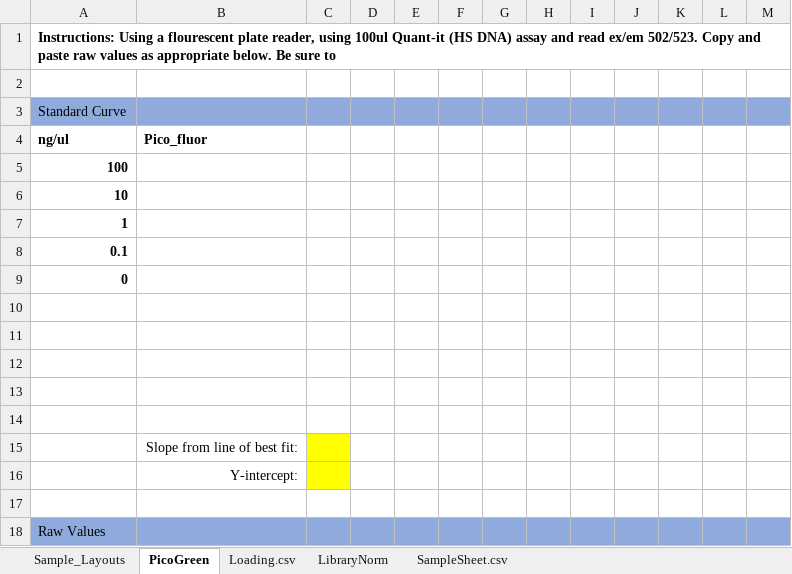
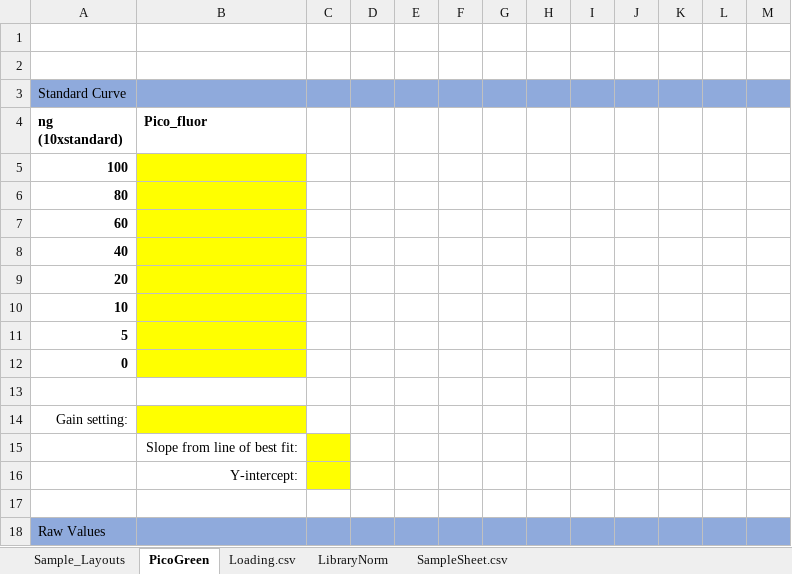
Before and after one commit to jbisanz/AmpliconSeq, an Excel workbook: resources/TrackingSheet.xlsx, sheet PicoGreen, drawn as a sheet; only a part is shown; values as stored, in another font and other column widths than the file's, no borders; charts and pictures and conditional formats not drawn; removed rows and columns are numbered as before the commit, all else as after; the diff names each change by its address in the sheet, - before the commit and + after, or states it on an @@ line.

Commit message:
updated pico

```diff
--- a/resources/TrackingSheet.xlsx (sheet PicoGreen)
+++ b/resources/TrackingSheet.xlsx (sheet PicoGreen)
-A1 (ng (10xstandard)): Instructions: Using a flourescent plate reader, using 100ul Quant-it (HS DNA) assay and read ex/em 502/523. Copy and paste raw values as appropriate below. Be sure to
+A1 (ng (10xstandard)): (empty)
-A4: ng/ul
+A4: ng (10xstandard)
-B5 fill: none
+B5 fill: #FFFF00
+row 6: 80
+row 7: 60
+row 8: 40
+row 9: 20
-B10:B11 fill: none
+B10:B11 fill: #FFFF00
-A11 (ng (10xstandard)): 1
+A11 (ng (10xstandard)): 5
-row 8: 0.1
-B12 fill: none
+B12 fill: #FFFF00
-A14 (ng (10xstandard)): (empty)
+A14 (ng (10xstandard)): Gain setting:
-B14 fill: none
+B14 fill: #FFFF00
-row 12: (empty)
-row 13: (empty)
-row 14: (empty)
```
Also changed, not shown: charts or pictures, 1 other file.
